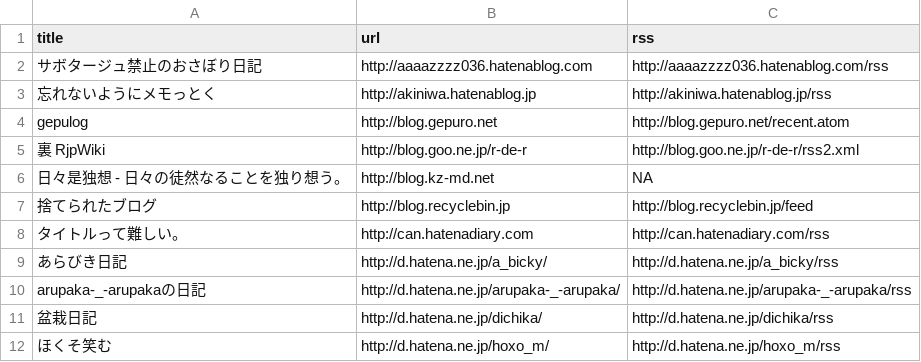
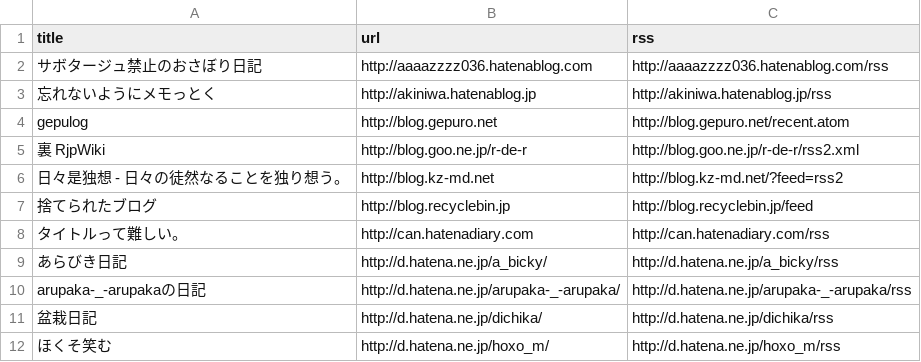
Before and after one commit to uribo/Japan.useR, a CSV file: inst/assets/raw_data/JapanRBlogRSS.csv, drawn as a sheet; only a part is shown.

Commit message:
add kazutan's RSS

```diff
--- a/inst/assets/raw_data/JapanRBlogRSS.csv
+++ b/inst/assets/raw_data/JapanRBlogRSS.csv
@@ -5,3 +5,3 @@
 "裏 RjpWiki","http://blog.goo.ne.jp/r-de-r","http://blog.goo.ne.jp/r-de-r/rss2.xml"
-"日々是独想 - 日々の徒然なることを独り想う。","http://blog.kz-md.net",NA
+"日々是独想 - 日々の徒然なることを独り想う。","http://blog.kz-md.net","http://blog.kz-md.net/?feed=rss2"
 "捨てられたブログ","http://blog.recyclebin.jp","http://blog.recyclebin.jp/feed"
```
